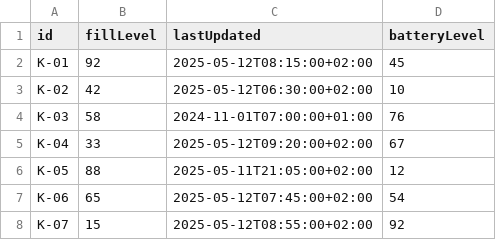
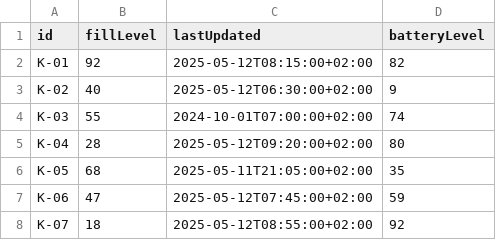
Before and after one commit to birising/base-trash, a CSV file: data/kose_telemetry.csv, drawn as a sheet.

Commit message:
Refine bin telemetry samples

```diff
--- a/data/kose_telemetry.csv
+++ b/data/kose_telemetry.csv
@@ -1,8 +1,8 @@
 id,fillLevel,lastUpdated,batteryLevel
-K-01,92,2025-05-12T08:15:00+02:00,45
-K-02,42,2025-05-12T06:30:00+02:00,10
-K-03,58,2024-11-01T07:00:00+01:00,76
-K-04,33,2025-05-12T09:20:00+02:00,67
-K-05,88,2025-05-11T21:05:00+02:00,12
-K-06,65,2025-05-12T07:45:00+02:00,54
-K-07,15,2025-05-12T08:55:00+02:00,92
+K-01,92,2025-05-12T08:15:00+02:00,82
+K-02,40,2025-05-12T06:30:00+02:00,9
+K-03,55,2024-10-01T07:00:00+02:00,74
+K-04,28,2025-05-12T09:20:00+02:00,80
+K-05,68,2025-05-11T21:05:00+02:00,35
+K-06,47,2025-05-12T07:45:00+02:00,59
+K-07,18,2025-05-12T08:55:00+02:00,92
```
Also changed, not shown: 1 other file.
